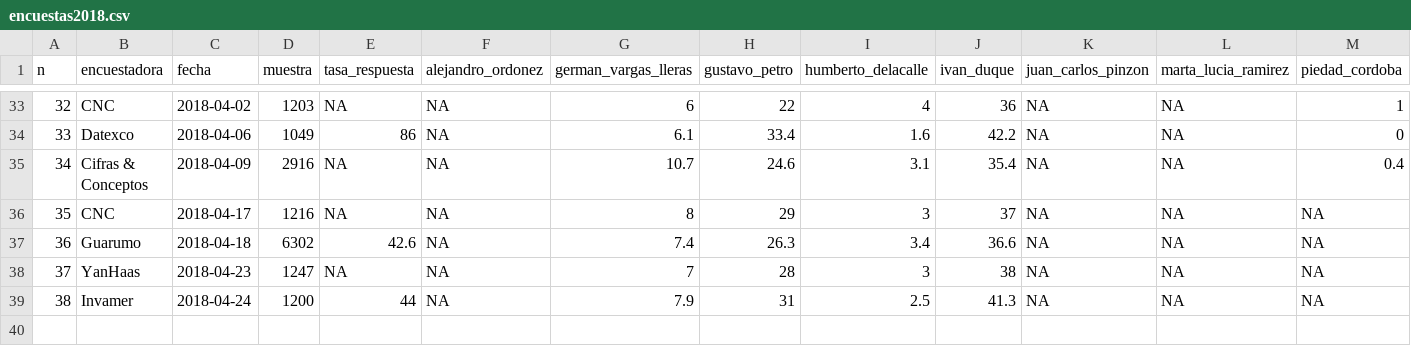
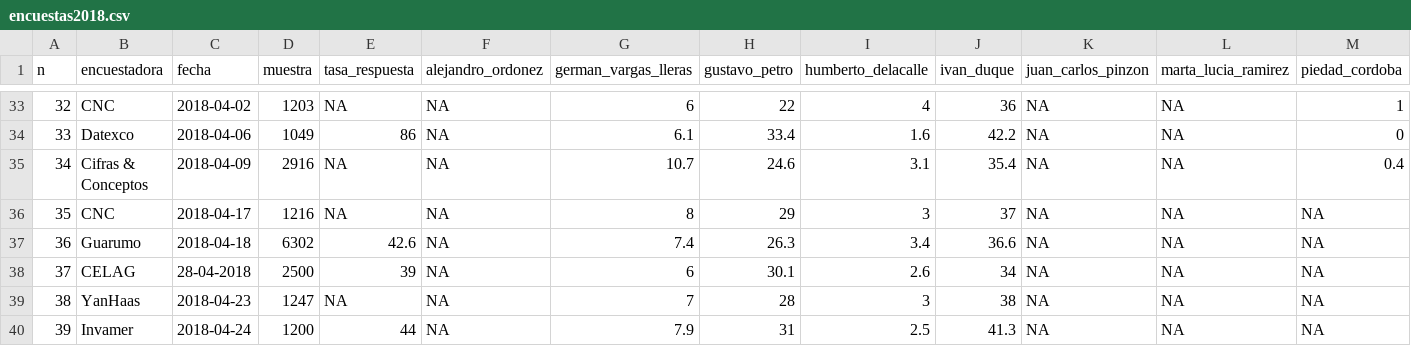
Before and after one commit to nelsonamayad/Elecciones-presidenciales-2018, a CSV file: Elecciones 2018/encuestas2018.csv, drawn as a sheet; only a part is shown, gaps mark what is left out; addresses are those after the commit; rows hold the shown columns only; the diff names each change by its address in the sheet, - before the commit and + after, or states it on an @@ line.

Commit message:
CELAG

```diff
--- a/Elecciones 2018/encuestas2018.csv
+++ b/Elecciones 2018/encuestas2018.csv
+row 38: 37 | CELAG | 28-04-2018 | 2500 | 39 | NA | 6 | 30.1 | 2.6 | 34 | NA | NA | NA
@@ column A (n) renumbered from row 39 down @@
```
